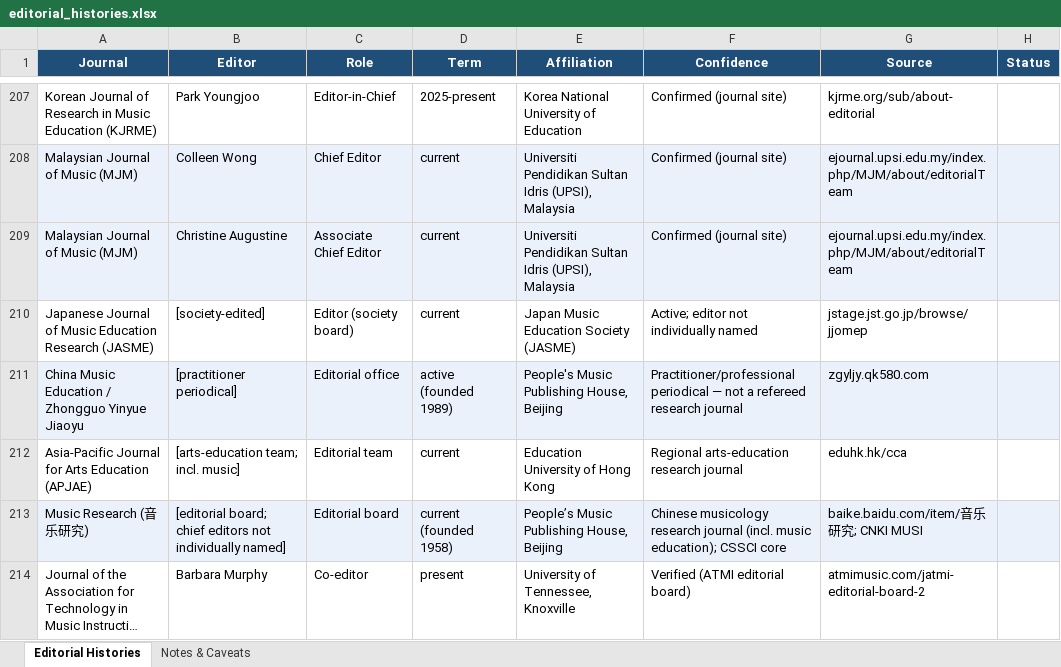
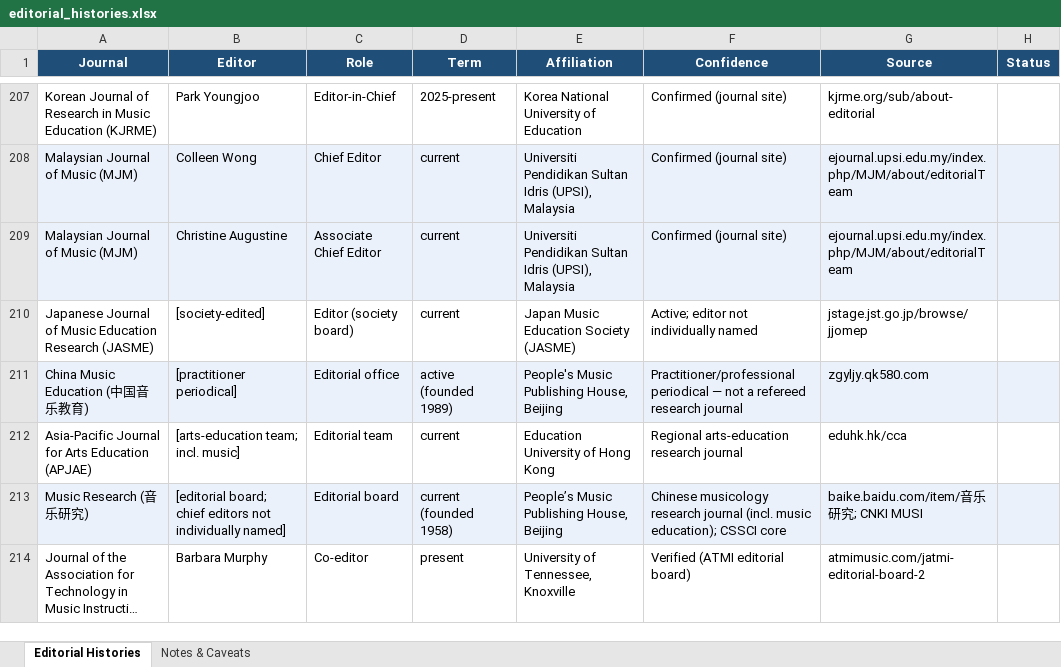
Before and after one commit to NYUMusEdLab/muec, an Excel workbook: data/xlsx/editorial_histories.xlsx, sheet Editorial Histories, drawn as a sheet; only a part is shown, gaps mark what is left out; long unchanged cells end in …; values as stored, in another font and other column widths than the file's, no borders; the diff names each change by its address in the sheet, - before the commit and + after, or states it on an @@ line.

```diff
--- a/data/xlsx/editorial_histories.xlsx (sheet Editorial Histories)
+++ b/data/xlsx/editorial_histories.xlsx (sheet Editorial Histories)
-A211 (Journal): China Music Education / Zhongguo Yinyue Jiaoyu
+A211 (Journal): China Music Education (中国音乐教育)
```
Also changed, not shown: data/xlsx/journal_indexing.xlsx.
